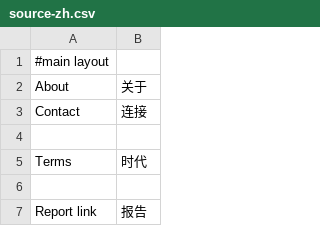
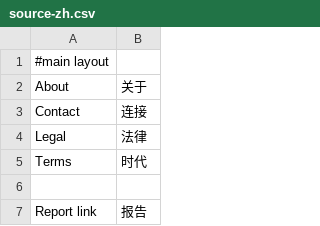
Before and after one commit to Weej1/foofind, a CSV file: application/lang/source-zh.csv, drawn as a sheet; only a part is shown; the diff names each change by its address in the sheet, - before the commit and + after, or states it on an @@ line.

```diff
--- a/application/lang/source-zh.csv
+++ b/application/lang/source-zh.csv
-row 4: (empty)
+row 4: Legal | 法律
```
Also changed, not shown: application/lang/source-it.csv, 4 other files.
